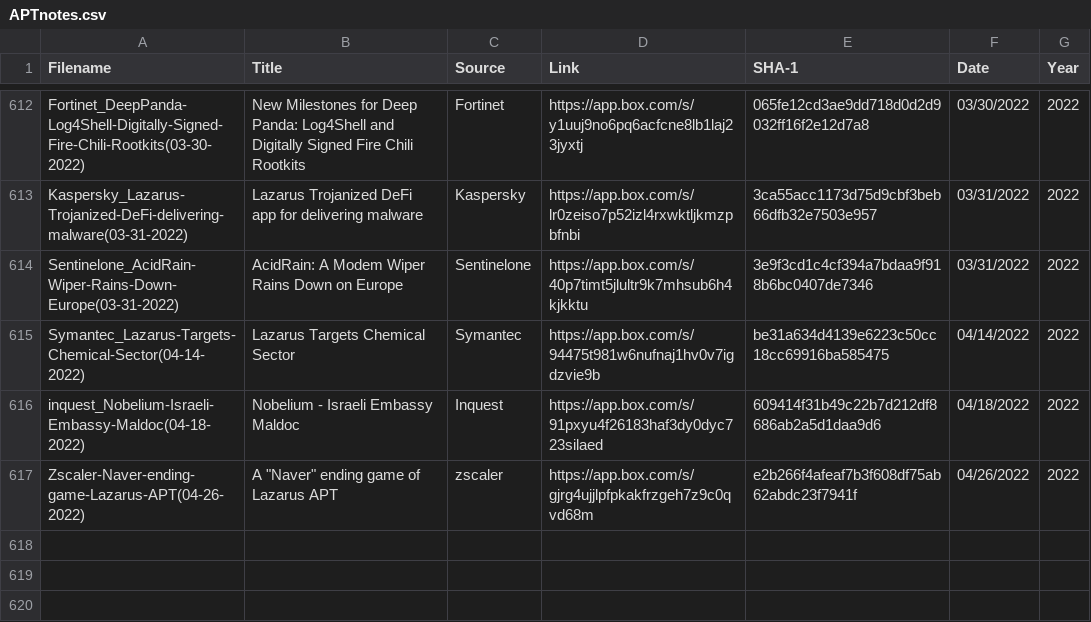
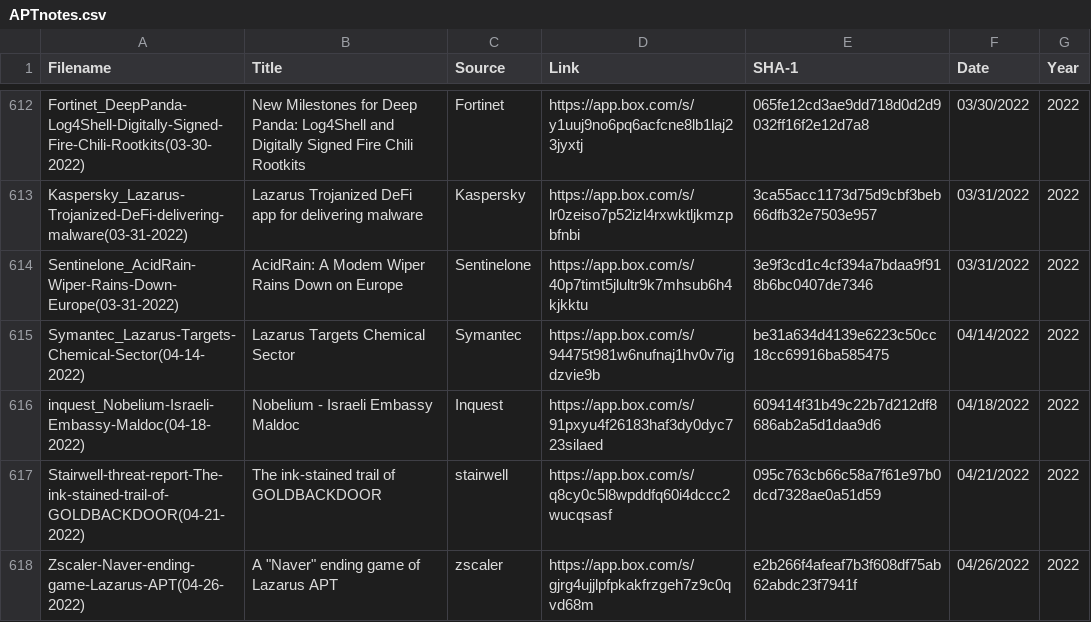
Before and after one commit to aptnotes/data, a CSV file: APTnotes.csv, drawn as a sheet; only a part is shown, gaps mark what is left out; the diff names each change by its address in the sheet, - before the commit and + after, or states it on an @@ line.

Commit message:
Add stairwell report
Fix #342

```diff
--- a/APTnotes.csv
+++ b/APTnotes.csv
+row 617: Stairwell-threat-report-The-ink-stained-trail-of-GOLDBACKDOOR(04-21-2022) | The ink-stained trail of GOLDBACKDOOR | stairwell | https://app.box.com/s/q8cy0c5l8wpddfq60i4dccc2wucqsasf | 095c763cb66c58a7f61e97b0dcd7328ae0a51d59 | 04/21/2022 | 2022
```
Also changed, not shown: 1 other file.
